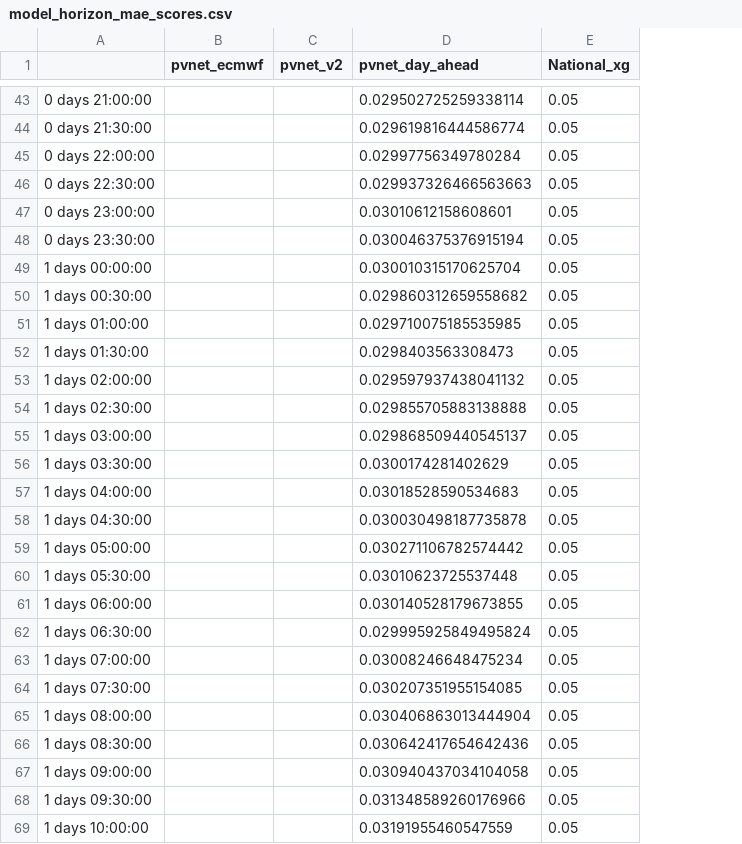
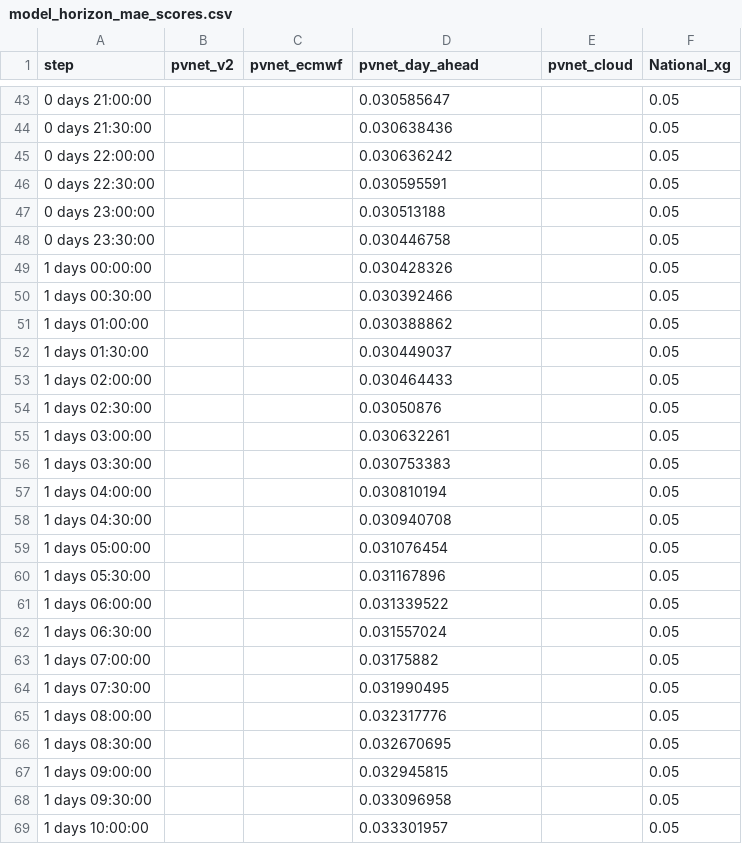
Before and after one commit to openclimatefix/uk-pv-forecast-blend, a CSV file: forecast_blend/data/model_horizon_mae_scores.csv, drawn as a sheet; only a part is shown, gaps mark what is left out; removed rows and columns are numbered as before the commit, all else as after; the diff covers the shown part only; the diff names each change by its address in the sheet, - before the commit and + after, or states it on an @@ line.

Commit message:
Add cloudcasting (#60)

```diff
--- a/forecast_blend/data/model_horizon_mae_scores.csv
+++ b/forecast_blend/data/model_horizon_mae_scores.csv
-column B (pvnet_ecmwf), empty
+column C (pvnet_ecmwf), empty
+column E (pvnet_cloud), empty
-A1: (empty)
+A1: step
-D43 (pvnet_day_ahead): 0.029502725259338114
+D43 (pvnet_day_ahead): 0.030585647
-D44 (pvnet_day_ahead): 0.029619816444586774
+D44 (pvnet_day_ahead): 0.030638436
-D45 (pvnet_day_ahead): 0.02997756349780284
+D45 (pvnet_day_ahead): 0.030636242
-D46 (pvnet_day_ahead): 0.029937326466563663
+D46 (pvnet_day_ahead): 0.030595591
-D47 (pvnet_day_ahead): 0.03010612158608601
+D47 (pvnet_day_ahead): 0.030513188
-D48 (pvnet_day_ahead): 0.030046375376915194
+D48 (pvnet_day_ahead): 0.030446758
-D49 (pvnet_day_ahead): 0.030010315170625704
+D49 (pvnet_day_ahead): 0.030428326
-D50 (pvnet_day_ahead): 0.029860312659558682
+D50 (pvnet_day_ahead): 0.030392466
-D51 (pvnet_day_ahead): 0.029710075185535985
+D51 (pvnet_day_ahead): 0.030388862
-D52 (pvnet_day_ahead): 0.0298403563308473
+D52 (pvnet_day_ahead): 0.030449037
-D53 (pvnet_day_ahead): 0.029597937438041132
+D53 (pvnet_day_ahead): 0.030464433
-D54 (pvnet_day_ahead): 0.029855705883138888
+D54 (pvnet_day_ahead): 0.03050876
-D55 (pvnet_day_ahead): 0.029868509440545137
+D55 (pvnet_day_ahead): 0.030632261
-D56 (pvnet_day_ahead): 0.0300174281402629
+D56 (pvnet_day_ahead): 0.030753383
-D57 (pvnet_day_ahead): 0.03018528590534683
+D57 (pvnet_day_ahead): 0.030810194
-D58 (pvnet_day_ahead): 0.030030498187735878
+D58 (pvnet_day_ahead): 0.030940708
-D59 (pvnet_day_ahead): 0.030271106782574442
+D59 (pvnet_day_ahead): 0.031076454
-D60 (pvnet_day_ahead): 0.03010623725537448
+D60 (pvnet_day_ahead): 0.031167896
-D61 (pvnet_day_ahead): 0.030140528179673855
+D61 (pvnet_day_ahead): 0.031339522
-D62 (pvnet_day_ahead): 0.029995925849495824
+D62 (pvnet_day_ahead): 0.031557024
-D63 (pvnet_day_ahead): 0.03008246648475234
+D63 (pvnet_day_ahead): 0.03175882
-D64 (pvnet_day_ahead): 0.030207351955154085
+D64 (pvnet_day_ahead): 0.031990495
-D65 (pvnet_day_ahead): 0.030406863013444904
+D65 (pvnet_day_ahead): 0.032317776
-D66 (pvnet_day_ahead): 0.030642417654642436
+D66 (pvnet_day_ahead): 0.032670695
-D67 (pvnet_day_ahead): 0.030940437034104058
+D67 (pvnet_day_ahead): 0.032945815
-D68 (pvnet_day_ahead): 0.031348589260176966
+D68 (pvnet_day_ahead): 0.033096958
-D69 (pvnet_day_ahead): 0.03191955460547559
+D69 (pvnet_day_ahead): 0.033301957
```
Also changed, not shown: 61 edited cells elsewhere in this file, 7 other files.
